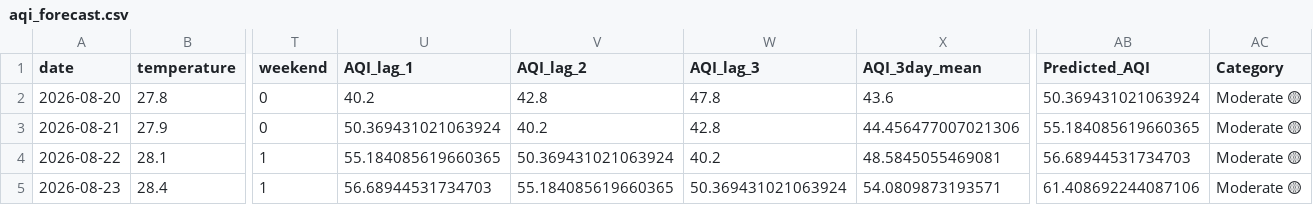
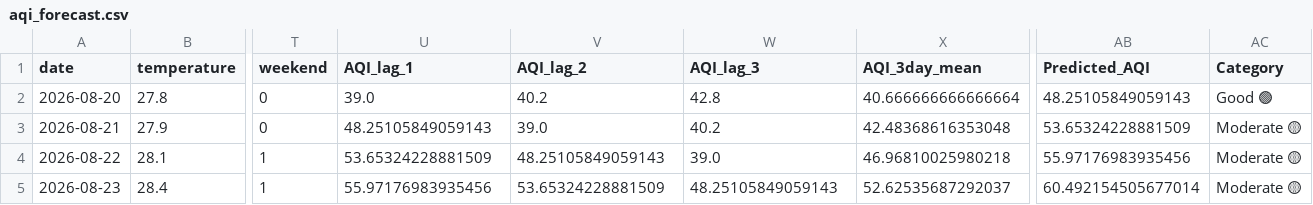
Before and after one commit to mahaamkhan245-cyber/aqi-forecast, a CSV file: data/processed/aqi_forecast.csv, drawn as a sheet; only a part is shown, gaps mark what is left out; the diff names each change by its address in the sheet, - before the commit and + after, or states it on an @@ line.

```diff
--- a/data/processed/aqi_forecast.csv
+++ b/data/processed/aqi_forecast.csv
-U2 (AQI_lag_1): 40.2
+U2 (AQI_lag_1): 39.0
-V2 (AQI_lag_2): 42.8
+V2 (AQI_lag_2): 40.2
-W2 (AQI_lag_3): 47.8
+W2 (AQI_lag_3): 42.8
-X2 (AQI_3day_mean): 43.6
+X2 (AQI_3day_mean): 40.666666666666664
-AB2 (Predicted_AQI): 50.369431021063924
+AB2 (Predicted_AQI): 48.25105849059143
-AC2 (Category): Moderate 🟡
+AC2 (Category): Good 🟢
-U3 (AQI_lag_1): 50.369431021063924
+U3 (AQI_lag_1): 48.25105849059143
-V3 (AQI_lag_2): 40.2
+V3 (AQI_lag_2): 39.0
-W3 (AQI_lag_3): 42.8
+W3 (AQI_lag_3): 40.2
-X3 (AQI_3day_mean): 44.456477007021306
+X3 (AQI_3day_mean): 42.48368616353048
-AB3 (Predicted_AQI): 55.184085619660365
+AB3 (Predicted_AQI): 53.65324228881509
-U4 (AQI_lag_1): 55.184085619660365
+U4 (AQI_lag_1): 53.65324228881509
-V4 (AQI_lag_2): 50.369431021063924
+V4 (AQI_lag_2): 48.25105849059143
-W4 (AQI_lag_3): 40.2
+W4 (AQI_lag_3): 39.0
-X4 (AQI_3day_mean): 48.5845055469081
+X4 (AQI_3day_mean): 46.96810025980218
-AB4 (Predicted_AQI): 56.68944531734703
+AB4 (Predicted_AQI): 55.97176983935456
-U5 (AQI_lag_1): 56.68944531734703
+U5 (AQI_lag_1): 55.97176983935456
-V5 (AQI_lag_2): 55.184085619660365
+V5 (AQI_lag_2): 53.65324228881509
-W5 (AQI_lag_3): 50.369431021063924
+W5 (AQI_lag_3): 48.25105849059143
-X5 (AQI_3day_mean): 54.0809873193571
+X5 (AQI_3day_mean): 52.62535687292037
-AB5 (Predicted_AQI): 61.408692244087106
+AB5 (Predicted_AQI): 60.492154505677014
```
Also changed, not shown: data/processed/final_features.csv.
